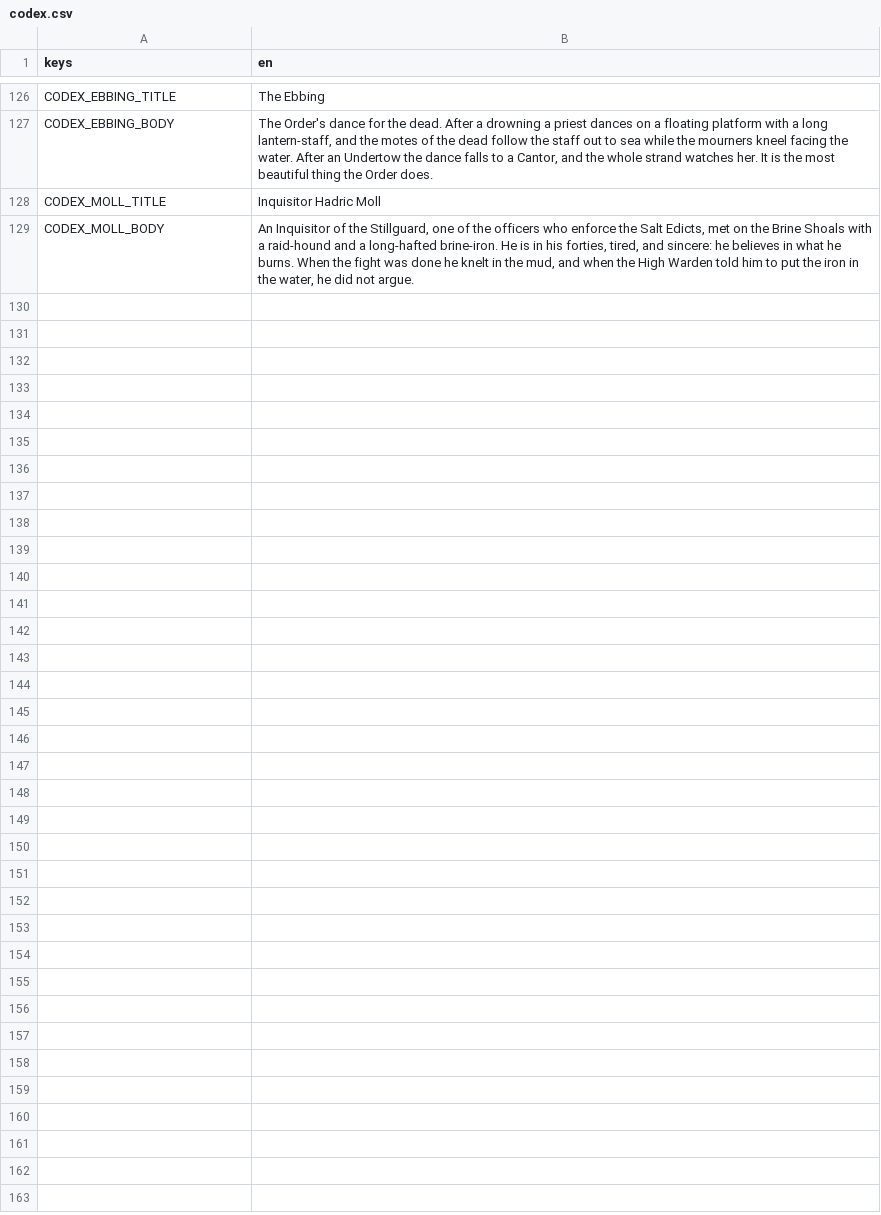
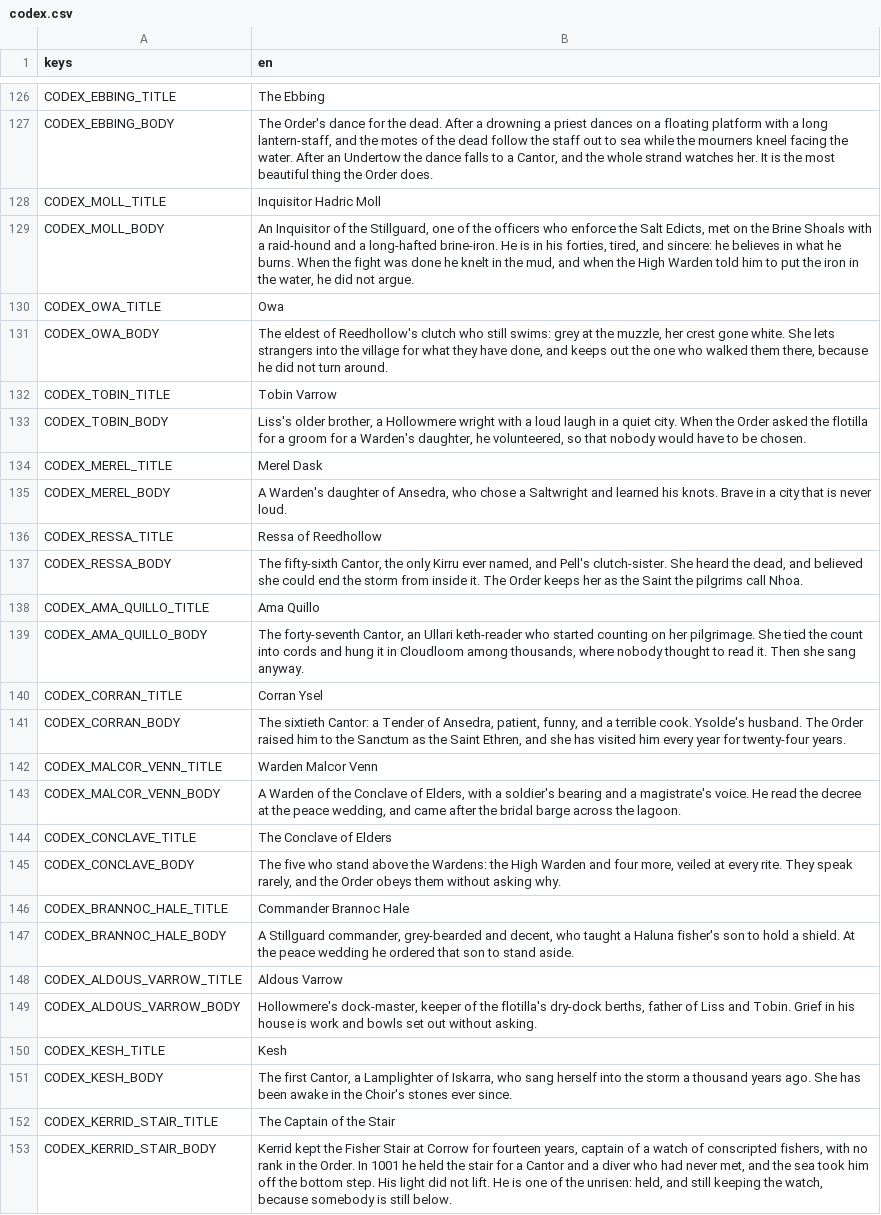
Before and after one commit to LeviticusFigglebottom/ClaudalFantasyX, a CSV file: game/data/loc/codex.csv, drawn as a sheet; only a part is shown, gaps mark what is left out.

```diff
--- a/game/data/loc/codex.csv
+++ b/game/data/loc/codex.csv
@@ -129 +129,25 @@ CODEX_MOLL_TITLE,Inquisitor Hadric Moll
 CODEX_MOLL_BODY,"An Inquisitor of the Stillguard, one of the officers who enforce the Salt Edicts, met on the Brine Shoals with a raid-hound and a long-hafted brine-iron. He is in his forties, tired, and sincere: he believes in what he burns. When the fight was done he knelt in the mud, and when the High Warden told him to put the iron in the water, he did not argue."
+CODEX_OWA_TITLE,Owa
+CODEX_OWA_BODY,"The eldest of Reedhollow's clutch who still swims: grey at the muzzle, her crest gone white. She lets strangers into the village for what they have done, and keeps out the one who walked them there, because he did not turn around."
+CODEX_TOBIN_TITLE,Tobin Varrow
+CODEX_TOBIN_BODY,"Liss's older brother, a Hollowmere wright with a loud laugh in a quiet city. When the Order asked the flotilla for a groom for a Warden's daughter, he volunteered, so that nobody would have to be chosen."
+CODEX_MEREL_TITLE,Merel Dask
+CODEX_MEREL_BODY,"A Warden's daughter of Ansedra, who chose a Saltwright and learned his knots. Brave in a city that is never loud."
+CODEX_RESSA_TITLE,Ressa of Reedhollow
+CODEX_RESSA_BODY,"The fifty-sixth Cantor, the only Kirru ever named, and Pell's clutch-sister. She heard the dead, and believed she could end the storm from inside it. The Order keeps her as the Saint the pilgrims call Nhoa."
+CODEX_AMA_QUILLO_TITLE,Ama Quillo
+CODEX_AMA_QUILLO_BODY,"The forty-seventh Cantor, an Ullari keth-reader who started counting on her pilgrimage. She tied the count into cords and hung it in Cloudloom among thousands, where nobody thought to read it. Then she sang anyway."
+CODEX_CORRAN_TITLE,Corran Ysel
+CODEX_CORRAN_BODY,"The sixtieth Cantor: a Tender of Ansedra, patient, funny, and a terrible cook. Ysolde's husband. The Order raised him to the Sanctum as the Saint Ethren, and she has visited him every year for twenty-four years."
+CODEX_MALCOR_VENN_TITLE,Warden Malcor Venn
+CODEX_MALCOR_VENN_BODY,"A Warden of the Conclave of Elders, with a soldier's bearing and a magistrate's voice. He read the decree at the peace wedding, and came after the bridal barge across the lagoon."
+CODEX_CONCLAVE_TITLE,The Conclave of Elders
+CODEX_CONCLAVE_BODY,"The five who stand above the Wardens: the High Warden and four more, veiled at every rite. They speak rarely, and the Order obeys them without asking why."
+CODEX_BRANNOC_HALE_TITLE,Commander Brannoc Hale
+CODEX_BRANNOC_HALE_BODY,"A Stillguard commander, grey-bearded and decent, who taught a Haluna fisher's son to hold a shield. At the peace wedding he ordered that son to stand aside."
+CODEX_ALDOUS_VARROW_TITLE,Aldous Varrow
+CODEX_ALDOUS_VARROW_BODY,"Hollowmere's dock-master, keeper of the flotilla's dry-dock berths, father of Liss and Tobin. Grief in his house is work and bowls set out without asking."
+CODEX_KESH_TITLE,Kesh
+CODEX_KESH_BODY,"The first Cantor, a Lamplighter of Iskarra, who sang herself into the storm a thousand years ago. She has been awake in the Choir's stones ever since."
+CODEX_KERRID_STAIR_TITLE,The Captain of the Stair
+CODEX_KERRID_STAIR_BODY,"Kerrid kept the Fisher Stair at Corrow for fourteen years, captain of a watch of conscripted fishers, with no rank in the Order. In 1001 he held the stair for a Cantor and a diver who had never met, and the sea took him off the bottom step. His light did not lift. He is one of the unrisen: held, and still keeping the watch, because somebody is still below."
```
Also changed, not shown: game/data/dialogue/compiled/translator_notes.tsv, game/data/loc/dialogue.csv, 13 other files.
